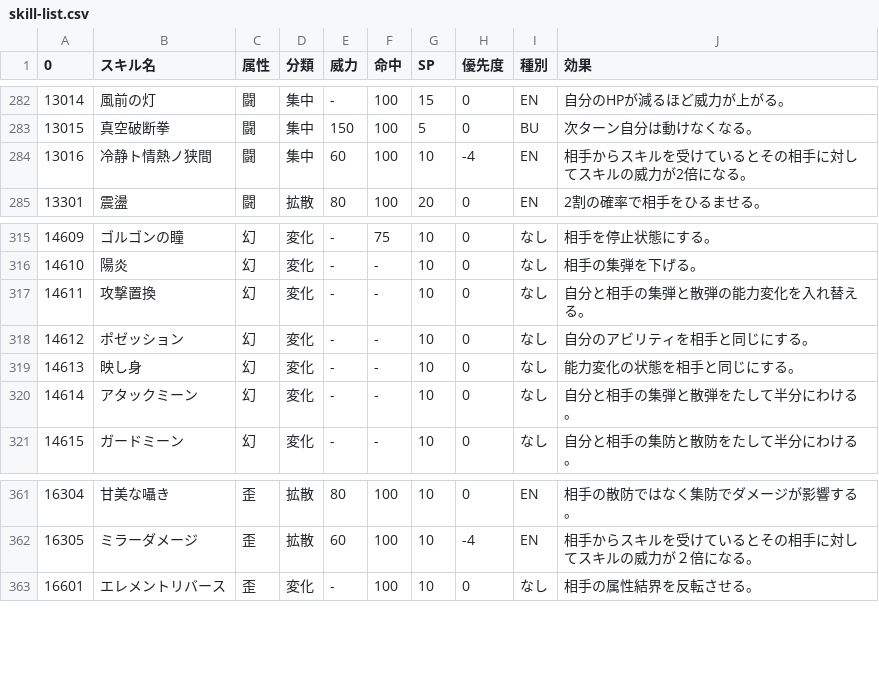
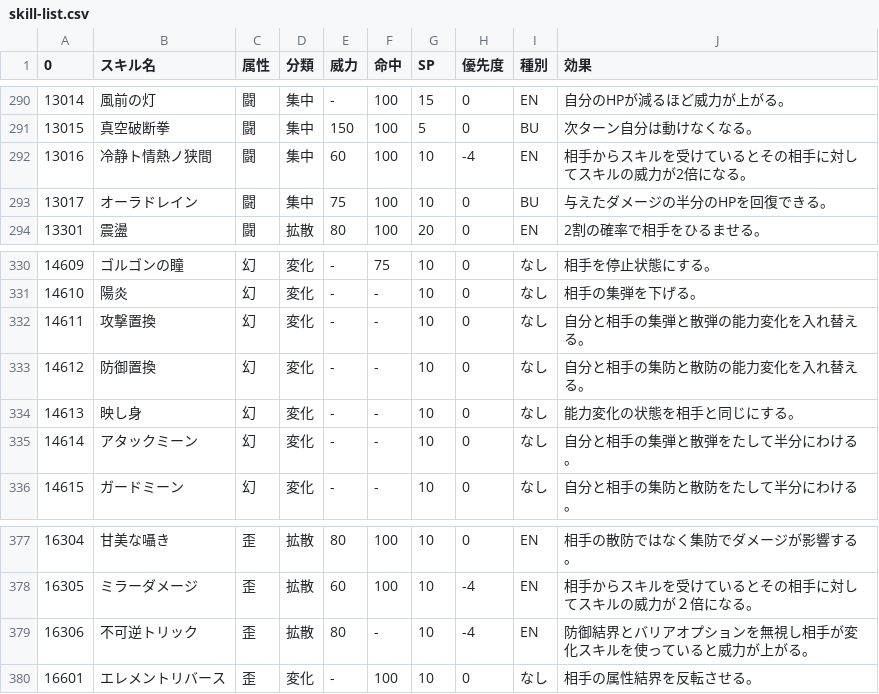
Before and after one commit to elleonard/TohoDoll, a CSV file: csv/skill-list.csv, drawn as a sheet; only a part is shown, gaps mark what is left out; the diff covers the shown part only.

```diff
--- a/csv/skill-list.csv
+++ b/csv/skill-list.csv
@@ -284,2 +292,3 @@
 13016,冷静ト情熱ノ狭間,闘,集中,60,100,10,-4,EN,相手からスキルを受けているとその相手に対してスキルの威力が2倍になる。
+13017,オーラドレイン,闘,集中,75,100,10,0,BU,与えたダメージの半分のHPを回復できる。
 13301,震盪,闘,拡散,80,100,20,0,EN,2割の確率で相手をひるませる。
@@ -317,3 +332,3 @@
 14611,攻撃置換,幻,変化,-,-,10,0,なし,自分と相手の集弾と散弾の能力変化を入れ替える。
-14612,ポゼッション,幻,変化,-,-,10,0,なし,自分のアビリティを相手と同じにする。
+14612,防御置換,幻,変化,-,-,10,0,なし,自分と相手の集防と散防の能力変化を入れ替える。
 14613,映し身,幻,変化,-,-,10,0,なし,能力変化の状態を相手と同じにする。
@@ -362,2 +378,3 @@
 16305,ミラーダメージ,歪,拡散,60,100,10,-4,EN,相手からスキルを受けているとその相手に対してスキルの威力が２倍になる。
+16306,不可逆トリック,歪,拡散,80,-,10,-4,EN,防御結界とバリアオプションを無視し相手が変化スキルを使っていると威力が上がる。
 16601,エレメントリバース,歪,変化,-,100,10,0,なし,相手の属性結界を反転させる。
```
Also changed, not shown: 15 added rows and 1 edited cell elsewhere in this file, 14 other files.
